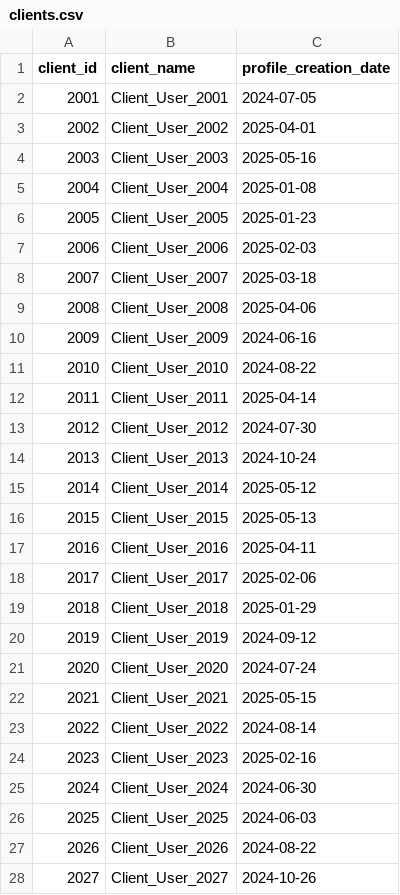
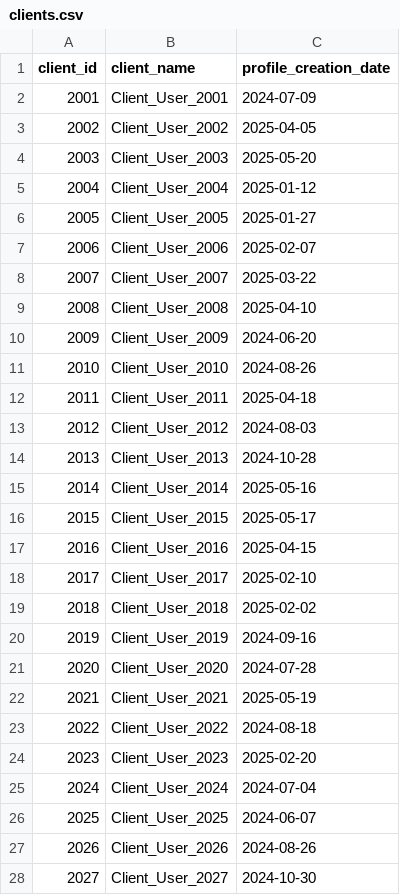
Before and after one commit to LgnOmar/Graduation-Project-Lic-PFE, a CSV file: ai_experiments/New GEN RecSys 2/JibJobRecSys/data/generated/clients.csv, drawn as a sheet; only a part is shown; the diff covers the shown part only.

```diff
--- a/ai_experiments/New GEN RecSys 2/JibJobRecSys/data/generated/clients.csv
+++ b/ai_experiments/New GEN RecSys 2/JibJobRecSys/data/generated/clients.csv
@@ -1,28 +1,28 @@
 client_id,client_name,profile_creation_date
-2001,Client_User_2001,2024-07-05
-2002,Client_User_2002,2025-04-01
-2003,Client_User_2003,2025-05-16
-2004,Client_User_2004,2025-01-08
-2005,Client_User_2005,2025-01-23
-2006,Client_User_2006,2025-02-03
-2007,Client_User_2007,2025-03-18
-2008,Client_User_2008,2025-04-06
-2009,Client_User_2009,2024-06-16
-2010,Client_User_2010,2024-08-22
-2011,Client_User_2011,2025-04-14
-2012,Client_User_2012,2024-07-30
-2013,Client_User_2013,2024-10-24
-2014,Client_User_2014,2025-05-12
-2015,Client_User_2015,2025-05-13
-2016,Client_User_2016,2025-04-11
-2017,Client_User_2017,2025-02-06
-2018,Client_User_2018,2025-01-29
-2019,Client_User_2019,2024-09-12
-2020,Client_User_2020,2024-07-24
-2021,Client_User_2021,2025-05-15
-2022,Client_User_2022,2024-08-14
-2023,Client_User_2023,2025-02-16
-2024,Client_User_2024,2024-06-30
-2025,Client_User_2025,2024-06-03
-2026,Client_User_2026,2024-08-22
-2027,Client_User_2027,2024-10-26
+2001,Client_User_2001,2024-07-09
+2002,Client_User_2002,2025-04-05
+2003,Client_User_2003,2025-05-20
+2004,Client_User_2004,2025-01-12
+2005,Client_User_2005,2025-01-27
+2006,Client_User_2006,2025-02-07
+2007,Client_User_2007,2025-03-22
+2008,Client_User_2008,2025-04-10
+2009,Client_User_2009,2024-06-20
+2010,Client_User_2010,2024-08-26
+2011,Client_User_2011,2025-04-18
+2012,Client_User_2012,2024-08-03
+2013,Client_User_2013,2024-10-28
+2014,Client_User_2014,2025-05-16
+2015,Client_User_2015,2025-05-17
+2016,Client_User_2016,2025-04-15
+2017,Client_User_2017,2025-02-10
+2018,Client_User_2018,2025-02-02
+2019,Client_User_2019,2024-09-16
+2020,Client_User_2020,2024-07-28
+2021,Client_User_2021,2025-05-19
+2022,Client_User_2022,2024-08-18
+2023,Client_User_2023,2025-02-20
+2024,Client_User_2024,2024-07-04
+2025,Client_User_2025,2024-06-07
+2026,Client_User_2026,2024-08-26
+2027,Client_User_2027,2024-10-30
```
Also changed, not shown: 3 edited cells elsewhere in this file, ai_experiments/New GEN RecSys 2/JibJobRecSys/data/generated/interactions.csv, ai_experiments/New GEN RecSys 2/JibJobRecSys/data/generated/jobs.csv, 4 other files.
